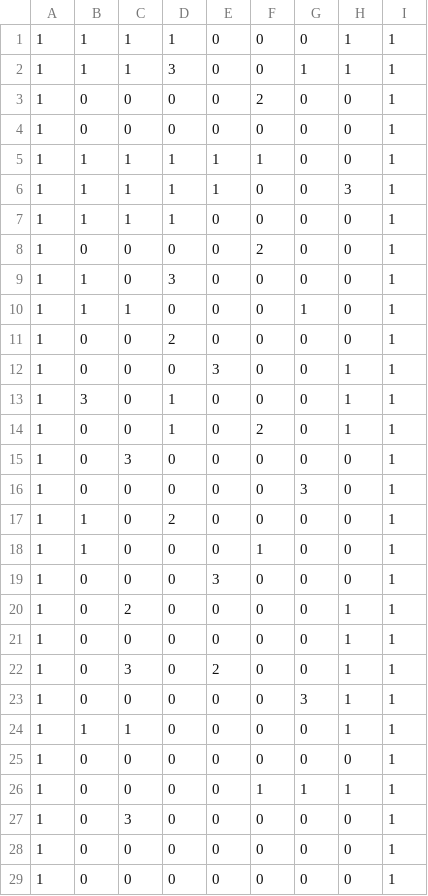
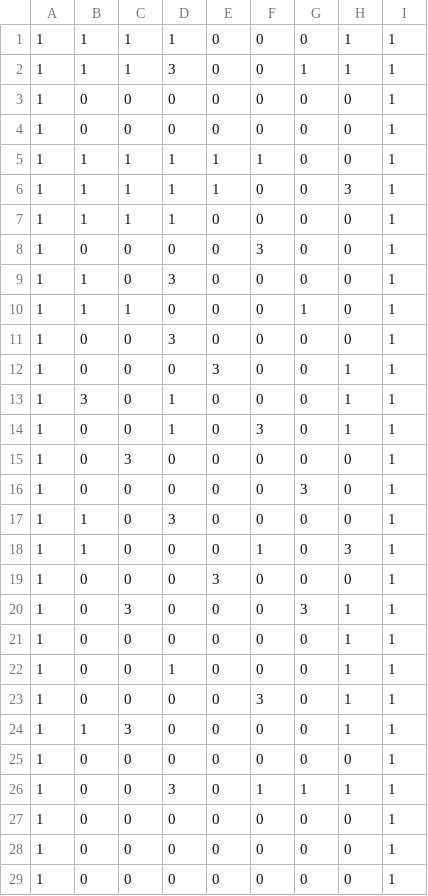
Before and after one commit to 2021Game1/14Fukushima, a CSV file: 2DLv1_vs2019/GameProgramming/MapDate.csv, drawn as a sheet; only a part is shown.

```diff
--- a/2DLv1_vs2019/GameProgramming/MapDate.csv
+++ b/2DLv1_vs2019/GameProgramming/MapDate.csv
@@ -2,3 +2,3 @@
 1,1,1,3,0,0,1,1,1
-1,0,0,0,0,2,0,0,1
+1,0,0,0,0,0,0,0,1
 1,0,0,0,0,0,0,0,1
@@ -7,22 +7,22 @@
 1,1,1,1,0,0,0,0,1
-1,0,0,0,0,2,0,0,1
+1,0,0,0,0,3,0,0,1
 1,1,0,3,0,0,0,0,1
 1,1,1,0,0,0,1,0,1
-1,0,0,2,0,0,0,0,1
+1,0,0,3,0,0,0,0,1
 1,0,0,0,3,0,0,1,1
 1,3,0,1,0,0,0,1,1
-1,0,0,1,0,2,0,1,1
+1,0,0,1,0,3,0,1,1
 1,0,3,0,0,0,0,0,1
 1,0,0,0,0,0,3,0,1
-1,1,0,2,0,0,0,0,1
-1,1,0,0,0,1,0,0,1
+1,1,0,3,0,0,0,0,1
+1,1,0,0,0,1,0,3,1
 1,0,0,0,3,0,0,0,1
-1,0,2,0,0,0,0,1,1
+1,0,3,0,0,0,3,1,1
 1,0,0,0,0,0,0,1,1
-1,0,3,0,2,0,0,1,1
-1,0,0,0,0,0,3,1,1
-1,1,1,0,0,0,0,1,1
+1,0,0,1,0,0,0,1,1
+1,0,0,0,0,3,0,1,1
+1,1,3,0,0,0,0,1,1
 1,0,0,0,0,0,0,0,1
-1,0,0,0,0,1,1,1,1
-1,0,3,0,0,0,0,0,1
+1,0,0,3,0,1,1,1,1
+1,0,0,0,0,0,0,0,1
 1,0,0,0,0,0,0,0,1
```
Also changed, not shown: 5 other files.
